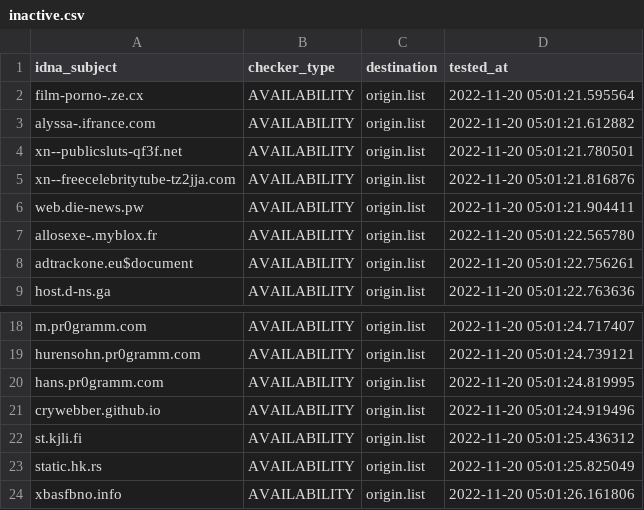
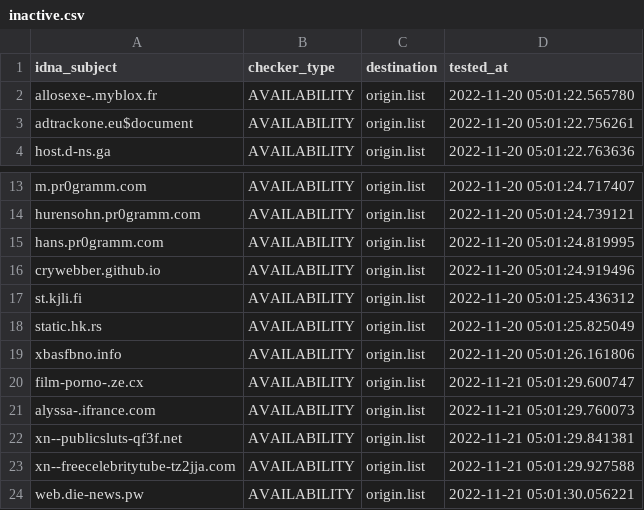
Before and after one commit to dead-hosts/repository-structure, a CSV file: .pyfunceble/inactive.csv, drawn as a sheet; only a part is shown, gaps mark what is left out.

```diff
--- a/.pyfunceble/inactive.csv
+++ b/.pyfunceble/inactive.csv
@@ -1,7 +1,2 @@
 idna_subject,checker_type,destination,tested_at
-film-porno-.ze.cx,AVAILABILITY,origin.list,2022-11-20 05:01:21.595564
-alyssa-.ifrance.com,AVAILABILITY,origin.list,2022-11-20 05:01:21.612882
-xn--publicsluts-qf3f.net,AVAILABILITY,origin.list,2022-11-20 05:01:21.780501
-xn--freecelebritytube-tz2jja.com,AVAILABILITY,origin.list,2022-11-20 05:01:21.816876
-web.die-news.pw,AVAILABILITY,origin.list,2022-11-20 05:01:21.904411
 allosexe-.myblox.fr,AVAILABILITY,origin.list,2022-11-20 05:01:22.565780
@@ -24 +19,6 @@ static.hk.rs,AVAILABILITY,origin.list,2022-11-20 05:01:25.825049
 xbasfbno.info,AVAILABILITY,origin.list,2022-11-20 05:01:26.161806
+film-porno-.ze.cx,AVAILABILITY,origin.list,2022-11-21 05:01:29.600747
+alyssa-.ifrance.com,AVAILABILITY,origin.list,2022-11-21 05:01:29.760073
+xn--publicsluts-qf3f.net,AVAILABILITY,origin.list,2022-11-21 05:01:29.841381
+xn--freecelebritytube-tz2jja.com,AVAILABILITY,origin.list,2022-11-21 05:01:29.927588
+web.die-news.pw,AVAILABILITY,origin.list,2022-11-21 05:01:30.056221
```
Also changed, not shown: 13 other files.
